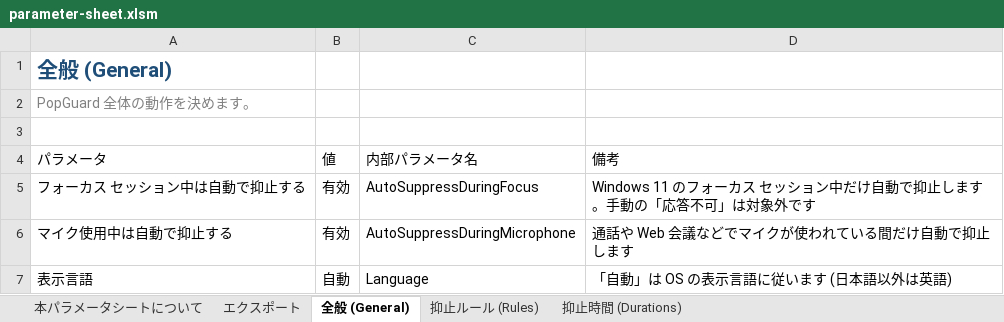
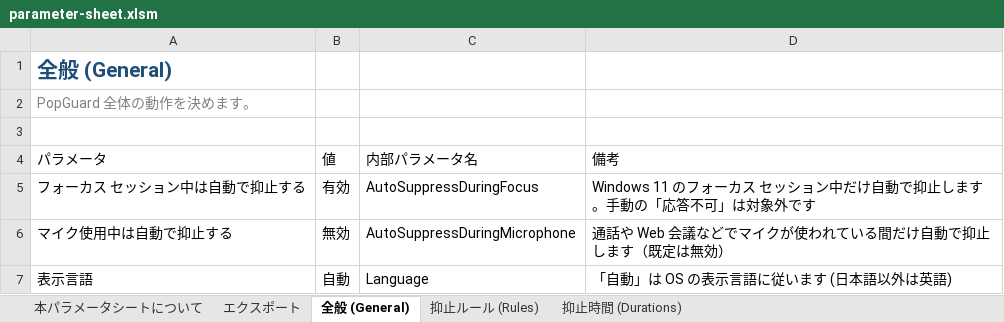
Before and after one commit to clear-code/PopGuard, an Excel workbook: docs/parameter-sheet.xlsm, sheet 全般 (General), drawn as a sheet; values as stored, in another font and other column widths than the file's, no borders; table styles not drawn; the diff names each change by its address in the sheet, - before the commit and + after, or states it on an @@ line.

```diff
--- a/docs/parameter-sheet.xlsm (sheet 全般 (General))
+++ b/docs/parameter-sheet.xlsm (sheet 全般 (General))
-B6 (値): 有効
+B6 (値): 無効
-D6 (備考): 通話や Web 会議などでマイクが使われている間だけ自動で抑止します
+D6 (備考): 通話や Web 会議などでマイクが使われている間だけ自動で抑止します（既定は無効）
```
Also changed, not shown: charts or pictures, 5 other files.
